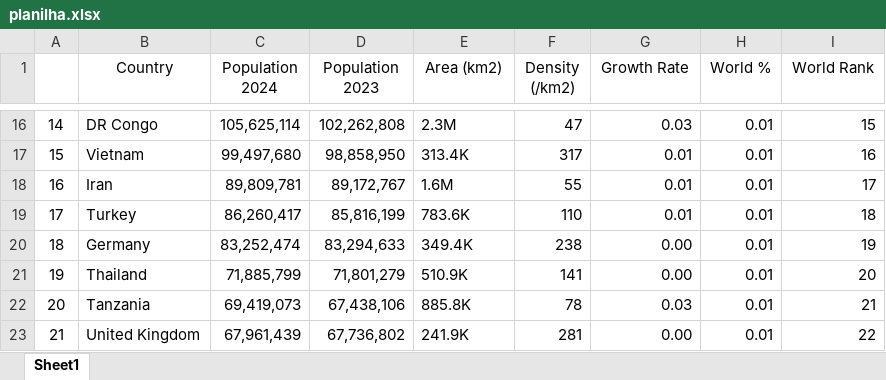
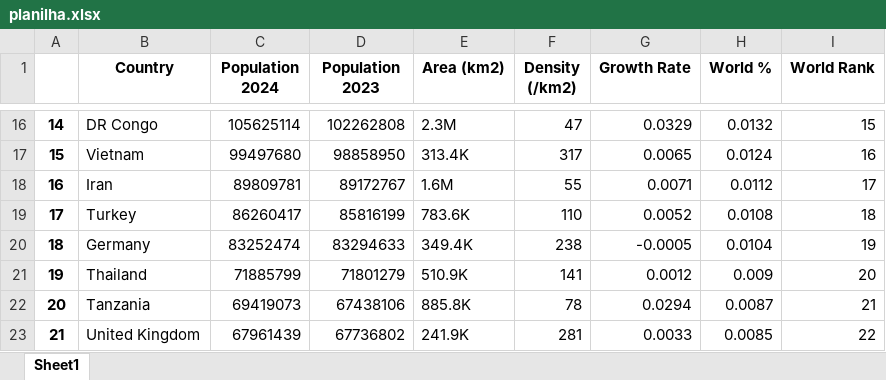
Before and after one commit to NathanAzvdo/DataSciencePy, an Excel workbook: planilha.xlsx, sheet Sheet1, drawn as a sheet; only a part is shown, gaps mark what is left out; values as stored, in another font and other column widths than the file's, no borders; the diff covers the shown part only; the diff names each change by its address in the sheet, - before the commit and + after, or states it on an @@ line.

```diff
--- a/planilha.xlsx (sheet Sheet1)
+++ b/planilha.xlsx (sheet Sheet1)
-B1:I1 bold: off
+B1:I1 bold: on
-A16:A23 bold: off
+A16:A23 bold: on
-C16 (Population 2024): 105,625,114
+C16 (Population 2024): 105625114
-D16 (Population 2023): 102,262,808
+D16 (Population 2023): 102262808
-G16 (Growth Rate): 0.03
+G16 (Growth Rate): 0.0329
-H16 (World %): 0.01
+H16 (World %): 0.0132
-C17 (Population 2024): 99,497,680
+C17 (Population 2024): 99497680
-D17 (Population 2023): 98,858,950
+D17 (Population 2023): 98858950
-G17 (Growth Rate): 0.01
+G17 (Growth Rate): 0.0065
-H17 (World %): 0.01
+H17 (World %): 0.0124
-C18 (Population 2024): 89,809,781
+C18 (Population 2024): 89809781
-D18 (Population 2023): 89,172,767
+D18 (Population 2023): 89172767
-G18 (Growth Rate): 0.01
+G18 (Growth Rate): 0.0071
-H18 (World %): 0.01
+H18 (World %): 0.0112
-C19 (Population 2024): 86,260,417
+C19 (Population 2024): 86260417
-D19 (Population 2023): 85,816,199
+D19 (Population 2023): 85816199
-G19 (Growth Rate): 0.01
+G19 (Growth Rate): 0.0052
-H19 (World %): 0.01
+H19 (World %): 0.0108
-C20 (Population 2024): 83,252,474
+C20 (Population 2024): 83252474
-D20 (Population 2023): 83,294,633
+D20 (Population 2023): 83294633
-G20 (Growth Rate): 0.00
+G20 (Growth Rate): -0.0005
-H20 (World %): 0.01
+H20 (World %): 0.0104
-C21 (Population 2024): 71,885,799
+C21 (Population 2024): 71885799
-D21 (Population 2023): 71,801,279
+D21 (Population 2023): 71801279
-G21 (Growth Rate): 0.00
+G21 (Growth Rate): 0.0012
-H21 (World %): 0.01
+H21 (World %): 0.009
-C22 (Population 2024): 69,419,073
+C22 (Population 2024): 69419073
-D22 (Population 2023): 67,438,106
+D22 (Population 2023): 67438106
-G22 (Growth Rate): 0.03
+G22 (Growth Rate): 0.0294
-H22 (World %): 0.01
+H22 (World %): 0.0087
-C23 (Population 2024): 67,961,439
+C23 (Population 2024): 67961439
-D23 (Population 2023): 67,736,802
+D23 (Population 2023): 67736802
-G23 (Growth Rate): 0.00
+G23 (Growth Rate): 0.0033
-H23 (World %): 0.01
+H23 (World %): 0.0085
```
Also changed, not shown: 854 edited cells and cell formats elsewhere in this sheet, 1 other file.
